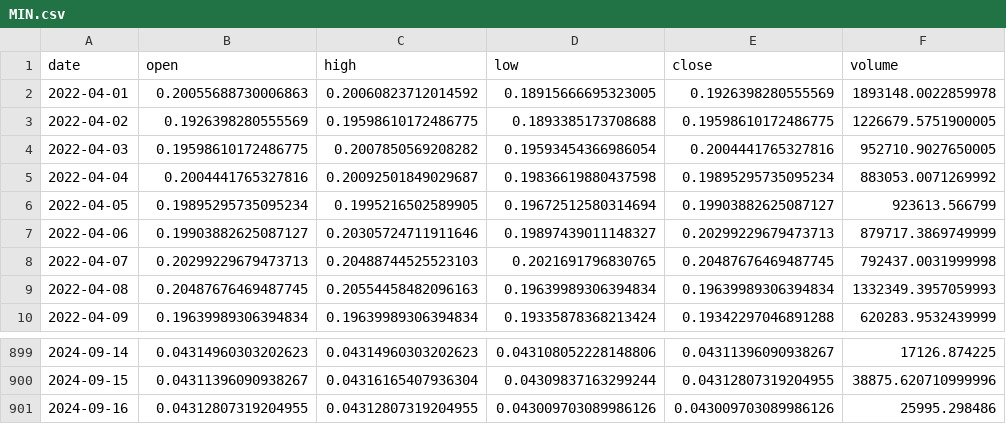
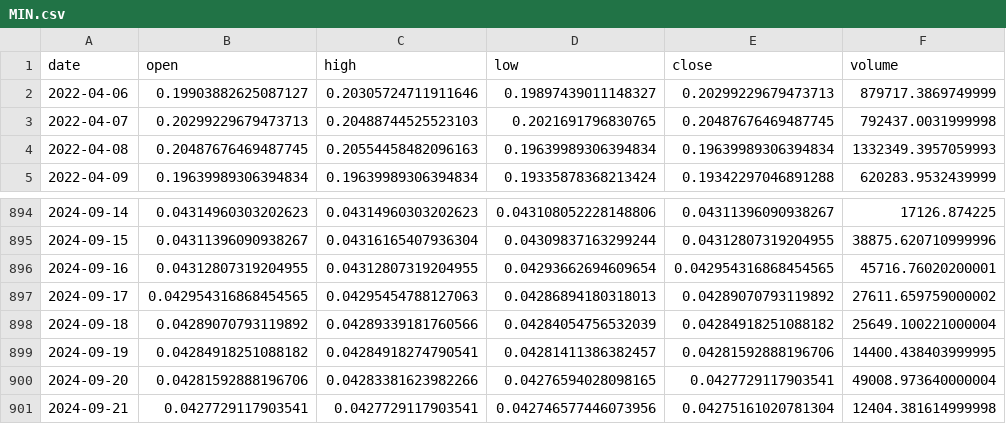
Before and after one commit to Sapient-Predictive-Analytics/dataportal, a CSV file: tokens/MIN.csv, drawn as a sheet; only a part is shown, gaps mark what is left out.

Commit message:
Add files via upload

```diff
--- a/tokens/MIN.csv
+++ b/tokens/MIN.csv
@@ -1,7 +1,2 @@
 date,open,high,low,close,volume
-2022-04-01,0.20055688730006863,0.20060823712014592,0.18915666695323005,0.1926398280555569,1893148.0022859978
-2022-04-02,0.1926398280555569,0.19598610172486775,0.1893385173708688,0.19598610172486775,1226679.5751900005
-2022-04-03,0.19598610172486775,0.2007850569208282,0.19593454366986054,0.2004441765327816,952710.9027650005
-2022-04-04,0.2004441765327816,0.20092501849029687,0.19836619880437598,0.19895295735095234,883053.0071269992
-2022-04-05,0.19895295735095234,0.1995216502589905,0.19672512580314694,0.19903882625087127,923613.566799
 2022-04-06,0.19903882625087127,0.20305724711911646,0.19897439011148327,0.20299229679473713,879717.3869749999
@@ -900,2 +895,7 @@ date,open,high,low,close,volume
 2024-09-15,0.04311396090938267,0.04316165407936304,0.04309837163299244,0.04312807319204955,38875.620710999996
-2024-09-16,0.04312807319204955,0.04312807319204955,0.043009703089986126,0.043009703089986126,25995.298486
+2024-09-16,0.04312807319204955,0.04312807319204955,0.04293662694609654,0.042954316868454565,45716.76020200001
+2024-09-17,0.042954316868454565,0.04295454788127063,0.04286894180318013,0.04289070793119892,27611.659759000002
+2024-09-18,0.04289070793119892,0.04289339181760566,0.04284054756532039,0.04284918251088182,25649.100221000004
+2024-09-19,0.04284918251088182,0.04284918274790541,0.04281411386382457,0.04281592888196706,14400.438403999995
+2024-09-20,0.04281592888196706,0.04283381623982266,0.04276594028098165,0.0427729117903541,49008.973640000004
+2024-09-21,0.0427729117903541,0.0427729117903541,0.042746577446073956,0.04275161020781304,12404.381614999998
```
